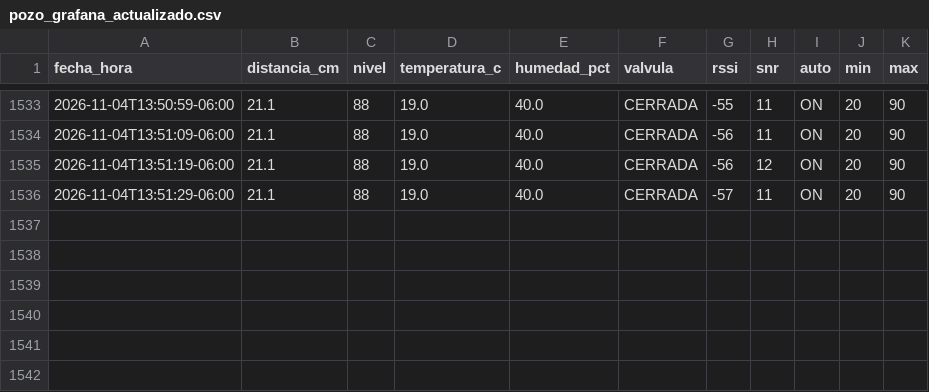
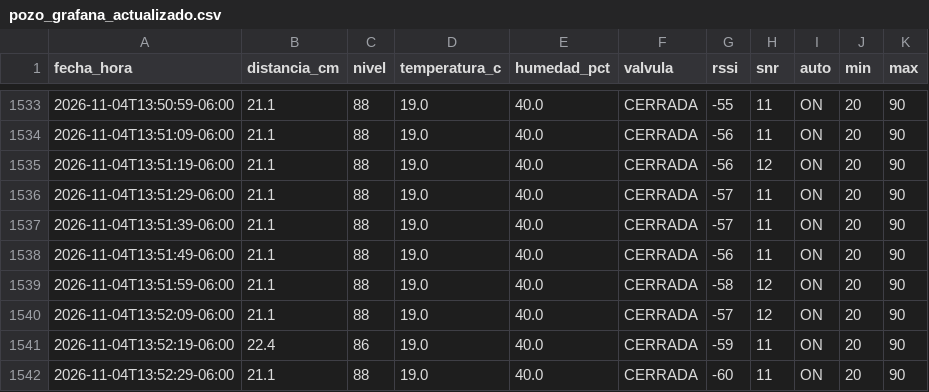
Before and after one commit to isaiasbeltran06-sys/control_pozo, a CSV file: pozo_grafana_actualizado.csv, drawn as a sheet; only a part is shown, gaps mark what is left out.

Commit message:
Actualizar mediciones del pozo 2026-11-04T13:52:35-06:00

```diff
--- a/pozo_grafana_actualizado.csv
+++ b/pozo_grafana_actualizado.csv
@@ -1536 +1536,7 @@
 2026-11-04T13:51:29-06:00,21.1,88,19.0,40.0,CERRADA,-57,11,ON,20,90
+2026-11-04T13:51:39-06:00,21.1,88,19.0,40.0,CERRADA,-57,11,ON,20,90
+2026-11-04T13:51:49-06:00,21.1,88,19.0,40.0,CERRADA,-56,11,ON,20,90
+2026-11-04T13:51:59-06:00,21.1,88,19.0,40.0,CERRADA,-58,12,ON,20,90
+2026-11-04T13:52:09-06:00,21.1,88,19.0,40.0,CERRADA,-57,12,ON,20,90
+2026-11-04T13:52:19-06:00,22.4,86,19.0,40.0,CERRADA,-59,11,ON,20,90
+2026-11-04T13:52:29-06:00,21.1,88,19.0,40.0,CERRADA,-60,11,ON,20,90
```
